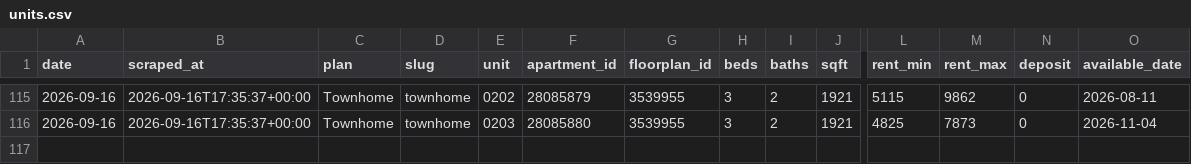
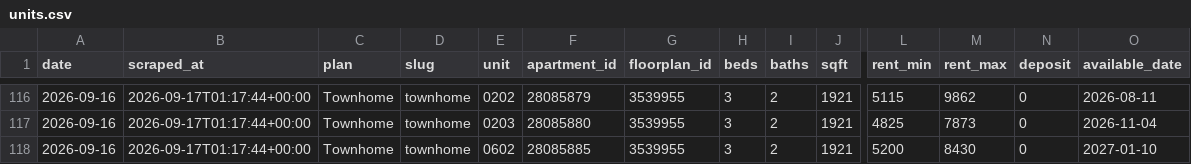
Before and after one commit to sharkweekshane/bell-rent-watch, a CSV file: data/units.csv, drawn as a sheet; only a part is shown, gaps mark what is left out; addresses are those after the commit; rows hold the shown columns only; the diff covers the shown part only; the diff names each change by its address in the sheet, - before the commit and + after, or states it on an @@ line.

```diff
--- a/data/units.csv
+++ b/data/units.csv
-B116:B117 (scraped_at): 2026-09-16T17:35:37+00:00
+B116:B117 (scraped_at): 2026-09-17T01:17:44+00:00
+row 118: 2026-09-16 | 2026-09-17T01:17:44+00:00 | Townhome | townhome | 0602 | 28085885 | 3539955 | 3 | 2 | 1921 | 5200 | 8430 | 0 | 2027-01-10
```
Also changed, not shown: 1 added row and 26 edited cells elsewhere in this file, data/prices.csv, 1 other file.
